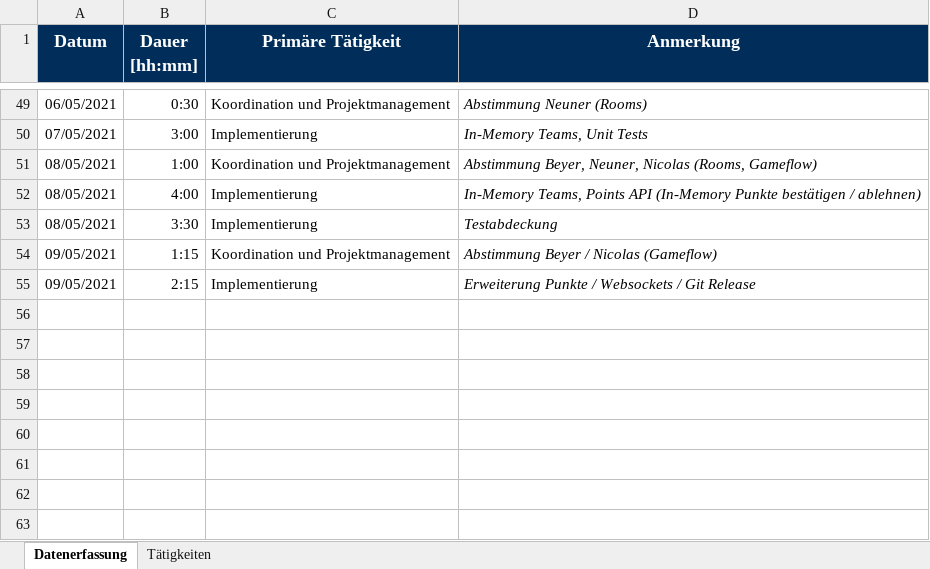
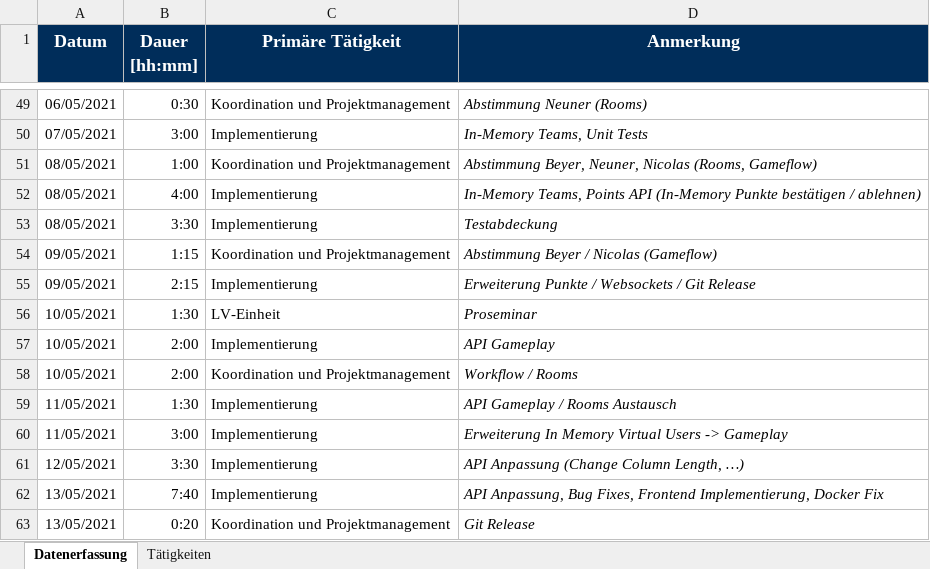
Before and after one commit to BeyerMart/softwareEngineeringClass-timeGuessGame, an Excel workbook: documentation/timemanagment/prosser-timemanagment.xlsx, sheet Datenerfassung, drawn as a sheet; only a part is shown, gaps mark what is left out; values as stored, in another font and other column widths than the file's, no borders; the diff names each change by its address in the sheet, - before the commit and + after, or states it on an @@ line.

Commit message:
Update prosser-timemanagement

```diff
--- a/documentation/timemanagment/prosser-timemanagment.xlsx (sheet Datenerfassung)
+++ b/documentation/timemanagment/prosser-timemanagment.xlsx (sheet Datenerfassung)
+row 56: 10/05/2021 | 1:30 | LV-Einheit | Proseminar
+row 57: 10/05/2021 | 2:00 | Implementierung | API Gameplay
+row 58: 10/05/2021 | 2:00 | Koordination und Projektmanagement | Workflow / Rooms
+row 59: 11/05/2021 | 1:30 | Implementierung | API Gameplay / Rooms Austausch
+row 60: 11/05/2021 | 3:00 | Implementierung | Erweiterung In Memory Virtual Users -> Gameplay
+row 61: 12/05/2021 | 3:30 | Implementierung | API Anpassung (Change Column Length, …)
+row 62: 13/05/2021 | 7:40 | Implementierung | API Anpassung, Bug Fixes, Frontend Implementierung, Docker Fix
+row 63: 13/05/2021 | 0:20 | Koordination und Projektmanagement | Git Release
```
